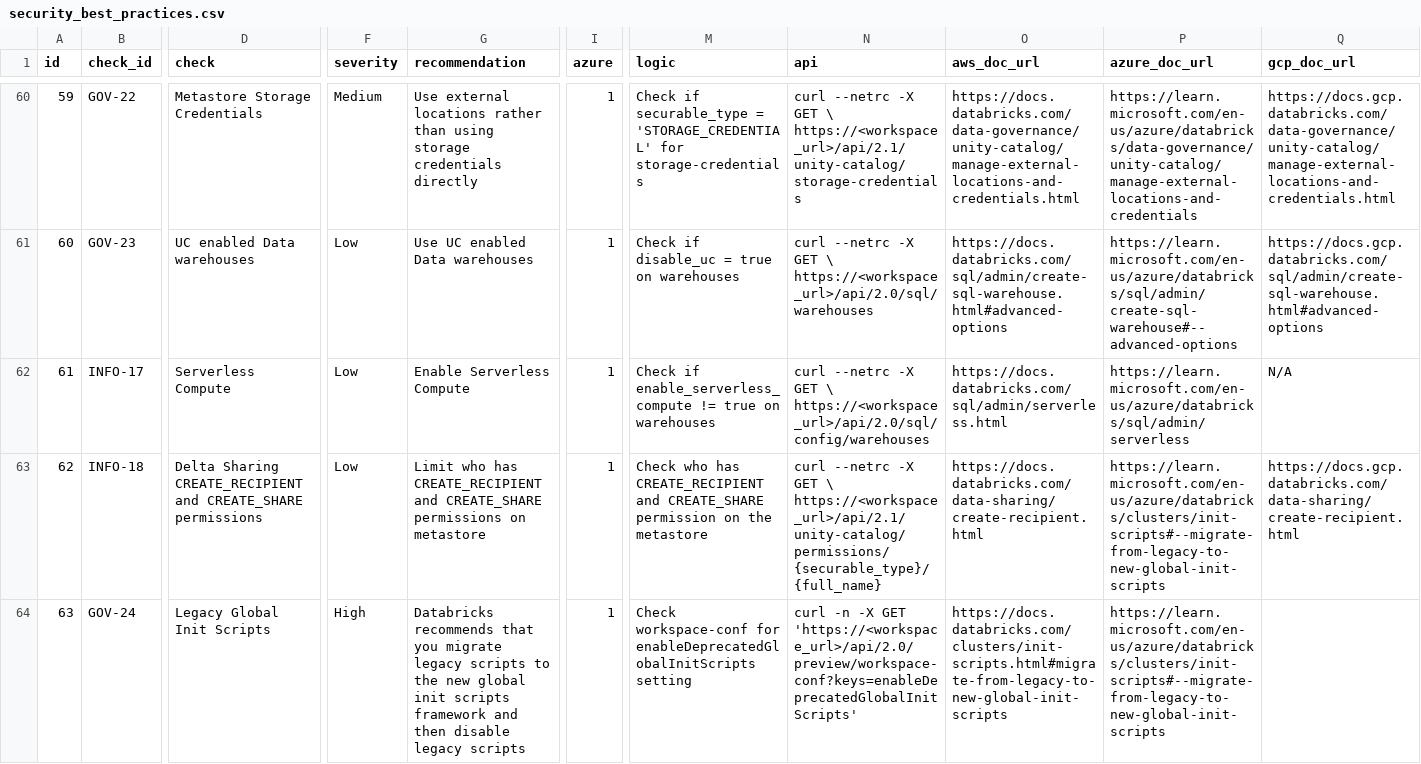
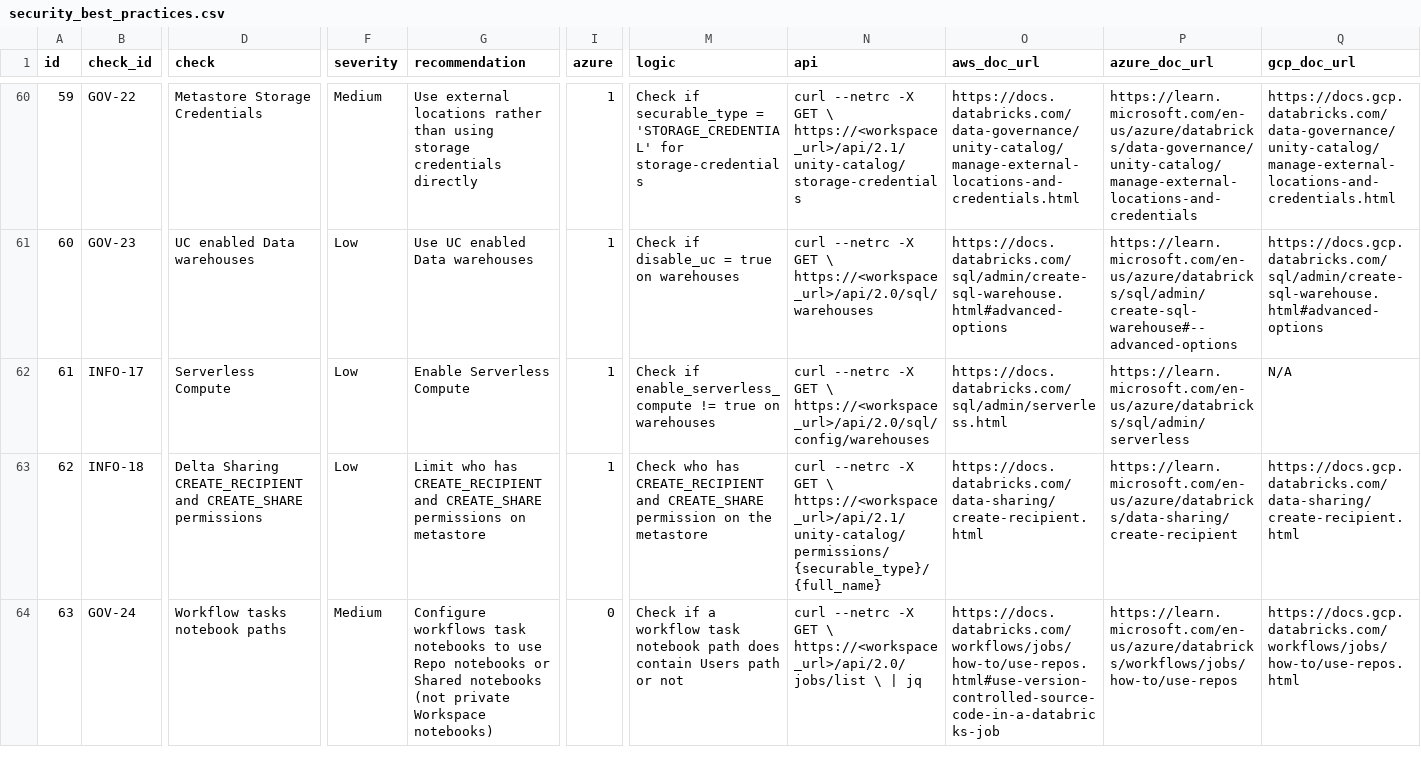
Before and after one commit to databricks-industry-solutions/security-analysis-tool, a CSV file: configs/security_best_practices.csv, drawn as a sheet; only a part is shown, gaps mark what is left out; the diff names each change by its address in the sheet, - before the commit and + after, or states it on an @@ line.

Commit message:
Add GOV-24
Notebook path check

```diff
--- a/configs/security_best_practices.csv
+++ b/configs/security_best_practices.csv
-P63 (azure_doc_url): https://learn.microsoft.com/en-us/azure/databricks/clusters/init-scripts#--migrate-from-legacy-to-new-global-init-scripts
+P63 (azure_doc_url): https://learn.microsoft.com/en-us/azure/databricks/data-sharing/create-recipient
-D64 (check): Legacy Global Init Scripts
+D64 (check): Workflow tasks notebook paths
-F64 (severity): High
+F64 (severity): Medium
-G64 (recommendation): Databricks recommends that you migrate legacy scripts to the new global init scripts framework and then disable legacy scripts
+G64 (recommendation): Configure workflows task notebooks to use Repo notebooks or Shared notebooks (not private Workspace notebooks)
-I64 (azure): 1
+I64 (azure): 0
-M64 (logic): Check workspace-conf for enableDeprecatedGlobalInitScripts setting
+M64 (logic): Check if a workflow task notebook path does contain Users path or not
-N64 (api): curl -n -X GET 'https://<workspace_url>/api/2.0/preview/workspace-conf?keys=enableDeprecatedGlobalInitScripts'
+N64 (api): curl --netrc -X GET \ https://<workspace_url>/api/2.0/jobs/list \ | jq
-O64 (aws_doc_url): https://docs.databricks.com/clusters/init-scripts.html#migrate-from-legacy-to-new-global-init-scripts
+O64 (aws_doc_url): https://docs.databricks.com/workflows/jobs/how-to/use-repos.html#use-version-controlled-source-code-in-a-databricks-job
-P64 (azure_doc_url): https://learn.microsoft.com/en-us/azure/databricks/clusters/init-scripts#--migrate-from-legacy-to-new-global-init-scripts
+P64 (azure_doc_url): https://learn.microsoft.com/en-us/azure/databricks/workflows/jobs/how-to/use-repos
-Q64 (gcp_doc_url): (empty)
+Q64 (gcp_doc_url): https://docs.gcp.databricks.com/workflows/jobs/how-to/use-repos.html
```
Also changed, not shown: 5 other files.
